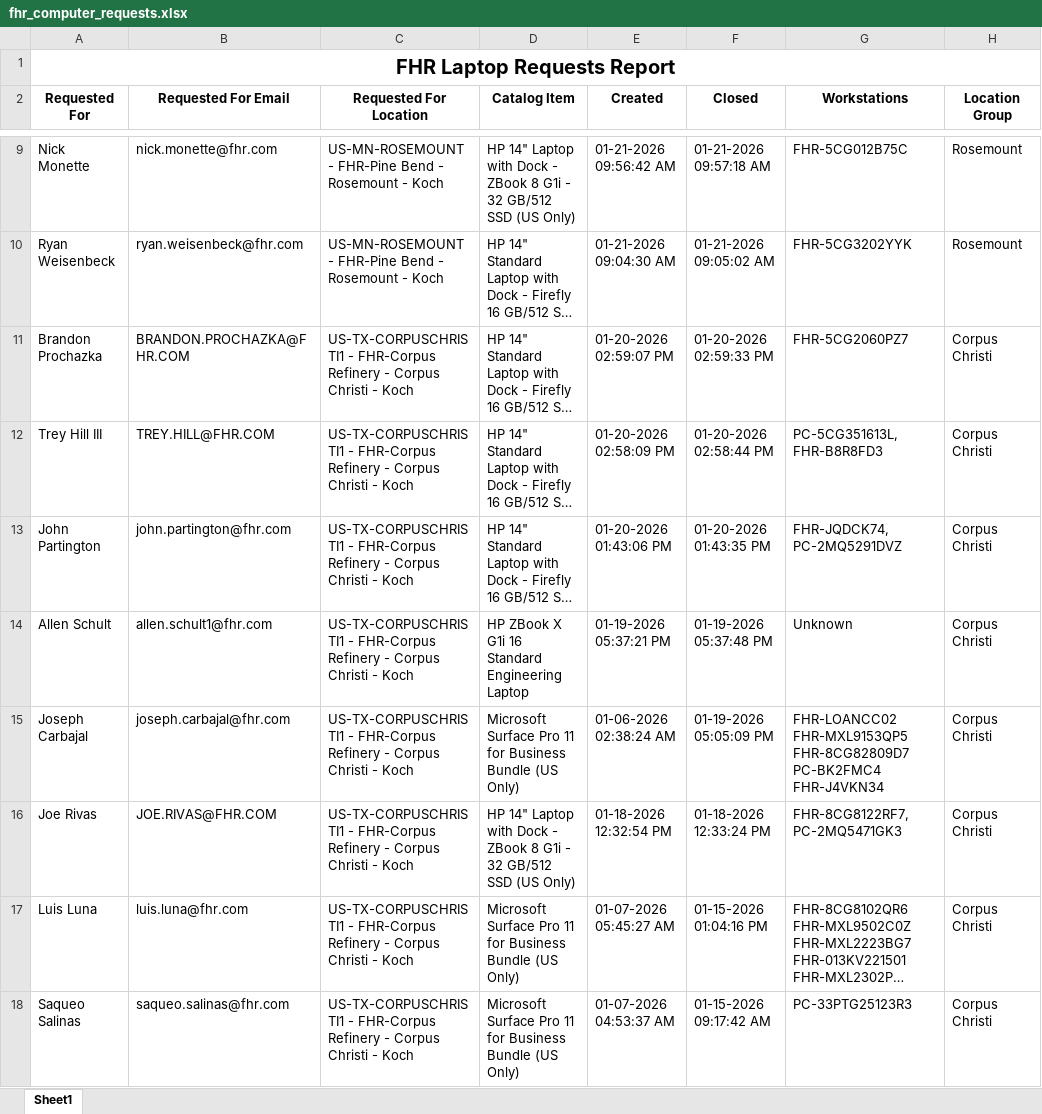
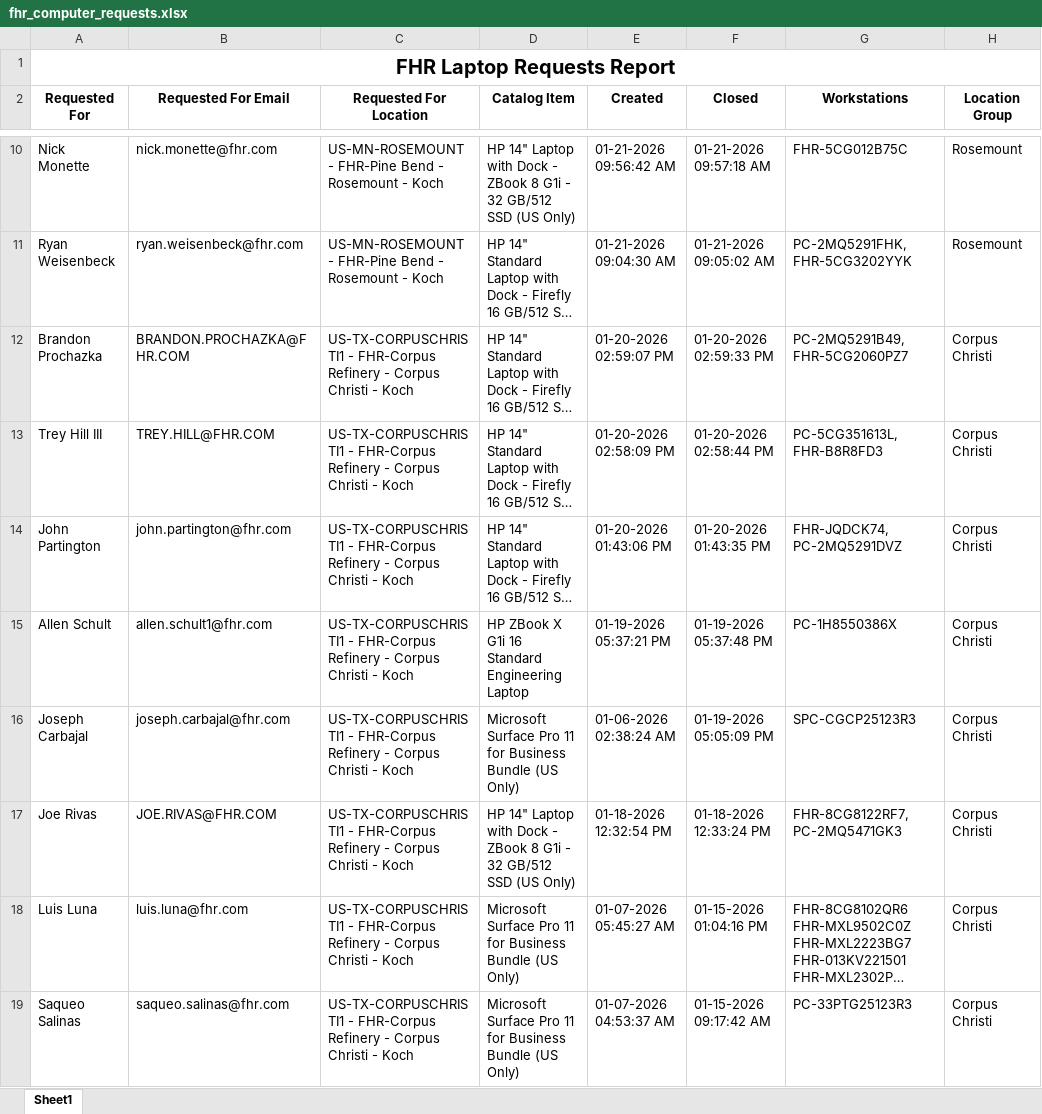
Before and after one commit to ellis-massey-FHR/fhr-device-audit, an Excel workbook: output/fhr_computer_requests.xlsx, sheet Sheet1, drawn as a sheet; only a part is shown, gaps mark what is left out; long unchanged cells end in …; values as stored, in another font and other column widths than the file's, no borders; charts and pictures not drawn; addresses are those after the commit; the diff covers the shown part only; the diff names each change by its address in the sheet, - before the commit and + after, or states it on an @@ line.

```diff
--- a/output/fhr_computer_requests.xlsx (sheet Sheet1)
+++ b/output/fhr_computer_requests.xlsx (sheet Sheet1)
-G11 (Workstations): FHR-5CG3202YYK
+G11 (Workstations): PC-2MQ5291FHK, FHR-5CG3202YYK
-G12 (Workstations): FHR-5CG2060PZ7
+G12 (Workstations): PC-2MQ5291B49, FHR-5CG2060PZ7
-G15 (Workstations): Unknown
+G15 (Workstations): PC-1H8550386X
-G16 (Workstations): FHR-LOANCC02 FHR-MXL9153QP5 FHR-8CG82809D7 PC-BK2FMC4 FHR-J4VKN34
+G16 (Workstations): SPC-CGCP25123R3
```
Also changed, not shown: 1 added row, 1 removed row and 21 edited cells elsewhere in this sheet.
